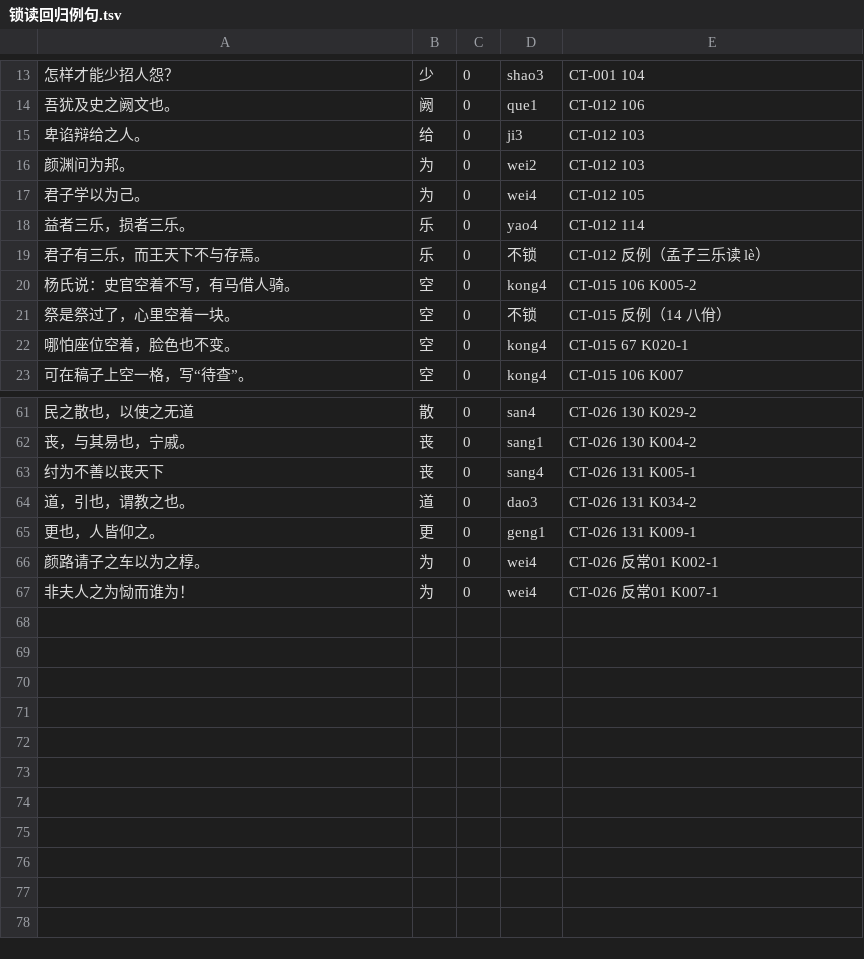
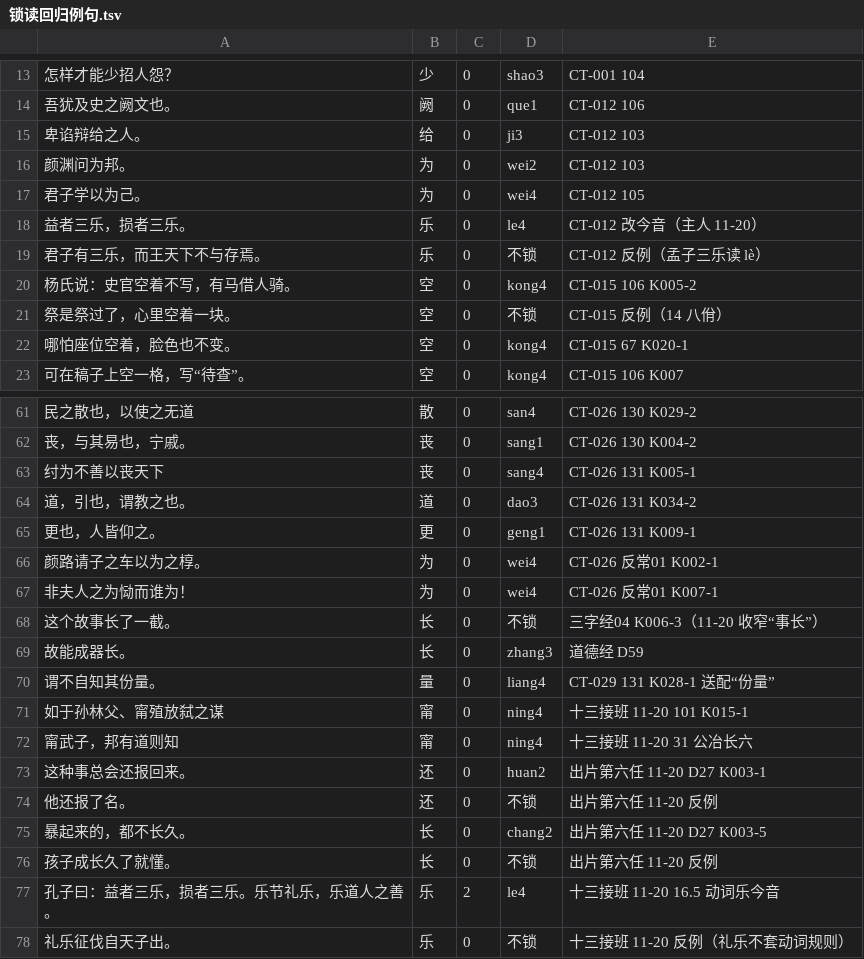
Before and after one commit to davidokant/yikonglu-img, a TSV file: pojie/锁读回归例句.tsv, drawn as a sheet; only a part is shown, gaps mark what is left out.

```diff
--- a/pojie/锁读回归例句.tsv
+++ b/pojie/锁读回归例句.tsv
@@ -17,3 +17,3 @@
 君子学以为己。	为	0	wei4	CT-012 105
-益者三乐，损者三乐。	乐	0	yao4	CT-012 114
+益者三乐，损者三乐。	乐	0	le4	CT-012 改今音（主人 11-20）
 君子有三乐，而王天下不与存焉。	乐	0	不锁	CT-012 反例（孟子三乐读 lè）
@@ -67 +67,12 @@
 非夫人之为恸而谁为！	为	0	wei4	CT-026 反常01 K007-1
+这个故事长了一截。	长	0	不锁	三字经04 K006-3（11-20 收窄“事长”）
+故能成器长。	长	0	zhang3	道德经 D59
+谓不自知其份量。	量	0	liang4	CT-029 131 K028-1 送配“份量”
+如于孙林父、甯殖放弑之谋	甯	0	ning4	十三接班 11-20 101 K015-1
+甯武子，邦有道则知	甯	0	ning4	十三接班 11-20 31 公冶长六
+这种事总会还报回来。	还	0	huan2	出片第六任 11-20 D27 K003-1
+他还报了名。	还	0	不锁	出片第六任 11-20 反例
+暴起来的，都不长久。	长	0	chang2	出片第六任 11-20 D27 K003-5
+孩子成长久了就懂。	长	0	不锁	出片第六任 11-20 反例
+孔子曰：益者三乐，损者三乐。乐节礼乐，乐道人之善。	乐	2	le4	十三接班 11-20 16.5 动词乐今音
+礼乐征伐自天子出。	乐	0	不锁	十三接班 11-20 反例（礼乐不套动词规则）
```
Also changed, not shown: pojie/phon.tsv, 1 other file.
